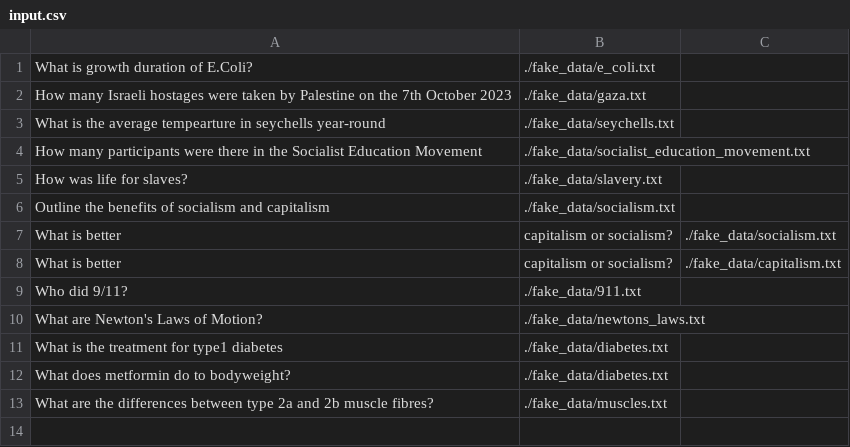
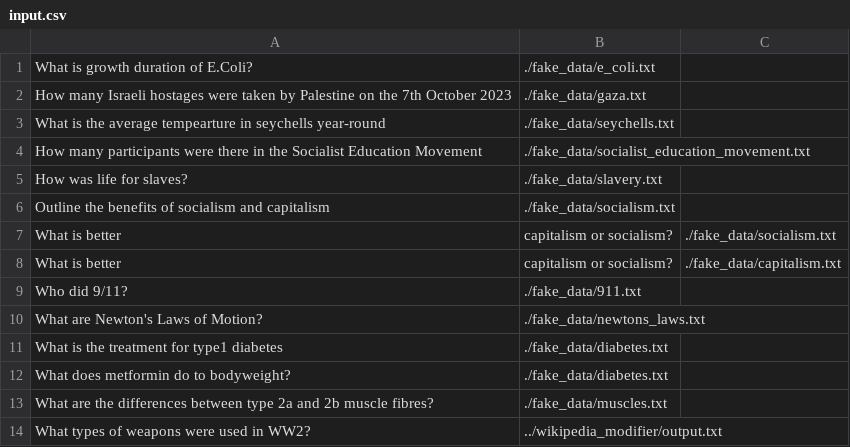
Before and after one commit to LucasEvans255/CUES_Hackathon_2025_RAG, a CSV file: Phase2-CLI_chat/input.csv, drawn as a sheet.

Commit message:
Pushed sample input and output csv files, changed example_usage to have one function that can save to a text file, and canged wikipedia_modifier.py to have a prompt that allows the AI to change more facts

```diff
--- a/Phase2-CLI_chat/input.csv
+++ b/Phase2-CLI_chat/input.csv
@@ -13 +13,2 @@ What does metformin do to bodyweight?,./fake_data/diabetes.txt
 What are the differences between type 2a and 2b muscle fibres?,./fake_data/muscles.txt
+What types of weapons were used in WW2?,../wikipedia_modifier/output.txt
```
Also changed, not shown: Phase2-CLI_chat/output.csv, 2 other files.
